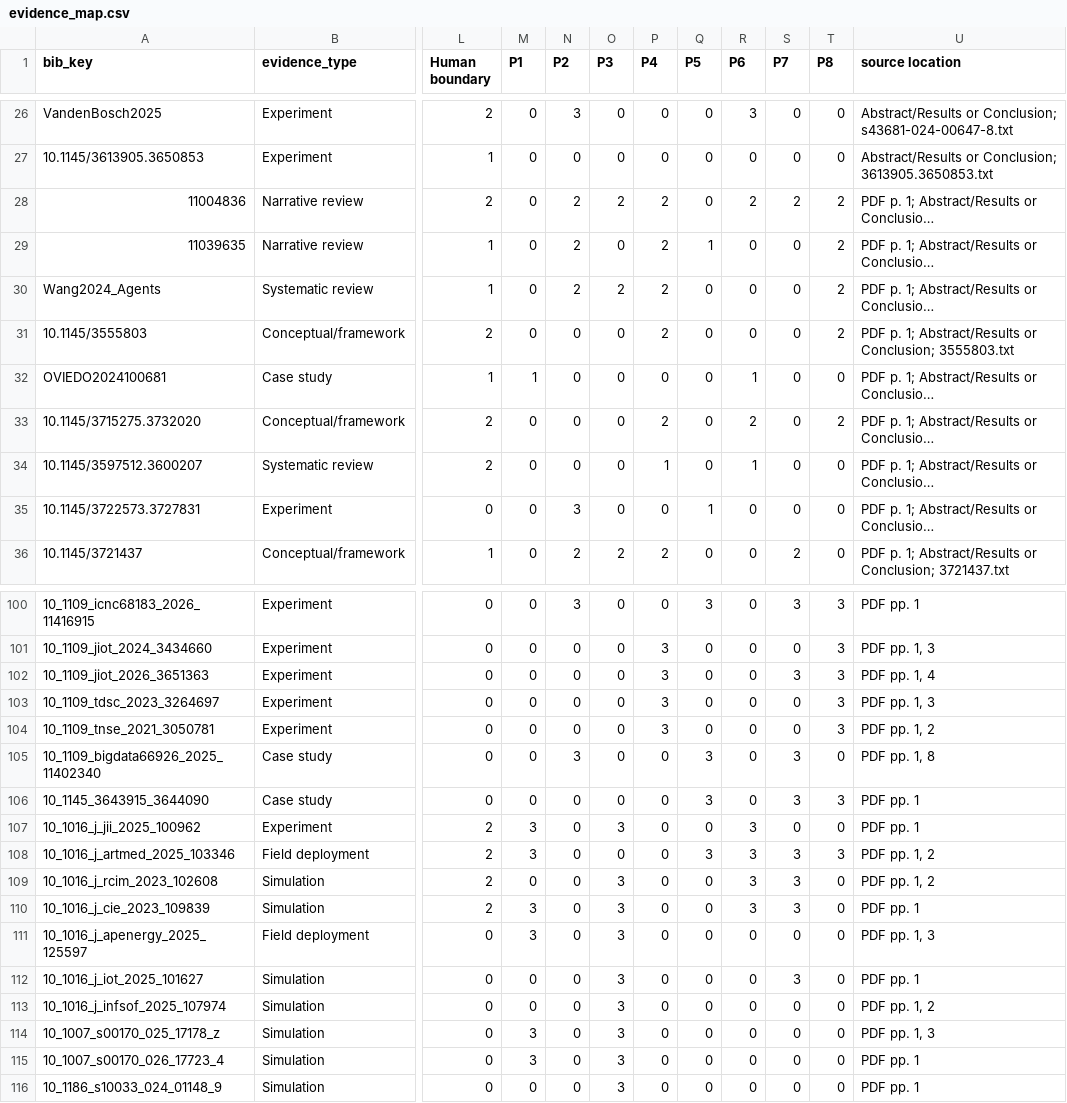
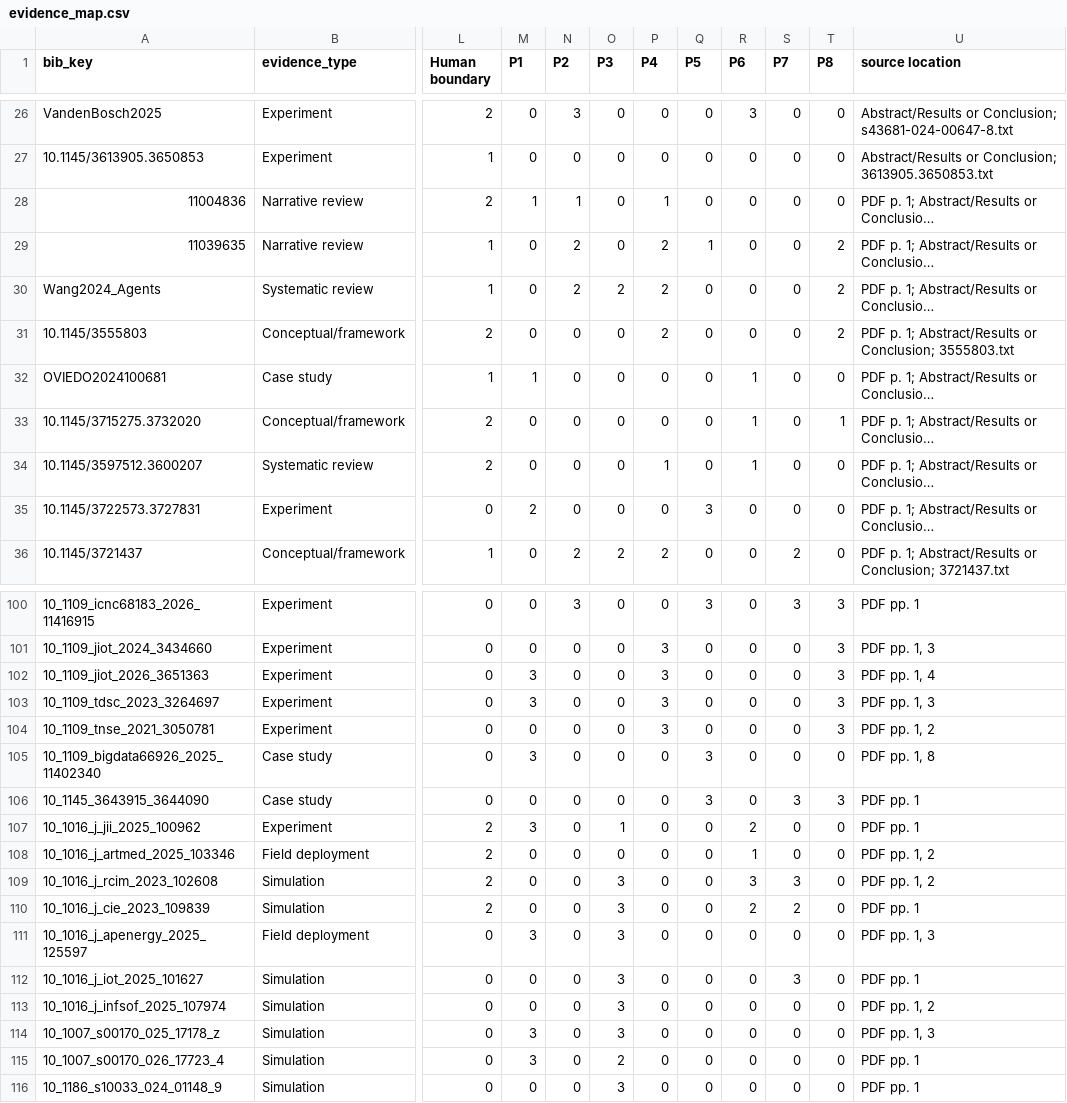
Before and after one commit to tharcissustb/trustworthy-orchestration-review, a CSV file: data/evidence_map.csv, drawn as a sheet; only a part is shown, gaps mark what is left out; long unchanged cells end in …; the diff covers the shown part only; the diff names each change by its address in the sheet, - before the commit and + after, or states it on an @@ line.

```diff
--- a/data/evidence_map.csv
+++ b/data/evidence_map.csv
-M28 (P1): 0
+M28 (P1): 1
-N28 (P2): 2
+N28 (P2): 1
-O28 (P3): 2
+O28 (P3): 0
-P28 (P4): 2
+P28 (P4): 1
-R28 (P6): 2
+R28 (P6): 0
-S28 (P7): 2
+S28 (P7): 0
-T28 (P8): 2
+T28 (P8): 0
-P33 (P4): 2
+P33 (P4): 0
-R33 (P6): 2
+R33 (P6): 1
-T33 (P8): 2
+T33 (P8): 1
-M35 (P1): 0
+M35 (P1): 2
-N35 (P2): 3
+N35 (P2): 0
-Q35 (P5): 1
+Q35 (P5): 3
-M102:M103 (P1): 0
+M102:M103 (P1): 3
-S102 (P7): 3
+S102 (P7): 0
-M105 (P1): 0
+M105 (P1): 3
-N105 (P2): 3
+N105 (P2): 0
-S105 (P7): 3
+S105 (P7): 0
-O107 (P3): 3
+O107 (P3): 1
-R107 (P6): 3
+R107 (P6): 2
-M108 (P1): 3
+M108 (P1): 0
-Q108 (P5): 3
+Q108 (P5): 0
-R108 (P6): 3
+R108 (P6): 1
-S108 (P7): 3
+S108 (P7): 0
-T108 (P8): 3
+T108 (P8): 0
-M110 (P1): 3
+M110 (P1): 0
-R110 (P6): 3
+R110 (P6): 2
-S110 (P7): 3
+S110 (P7): 2
-O115 (P3): 3
+O115 (P3): 2
```
Also changed, not shown: 21 edited cells elsewhere in this file, data/full_text_screening.csv, data/title_abstract_screening.csv, 12 other files.
